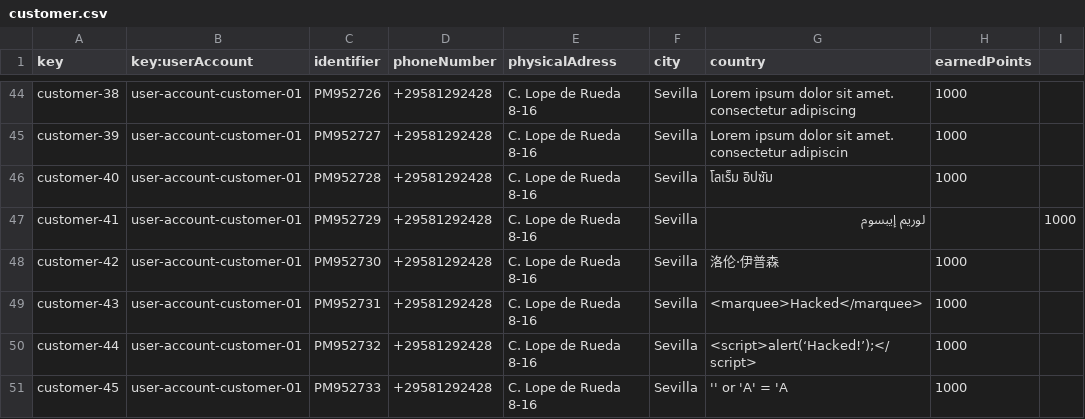
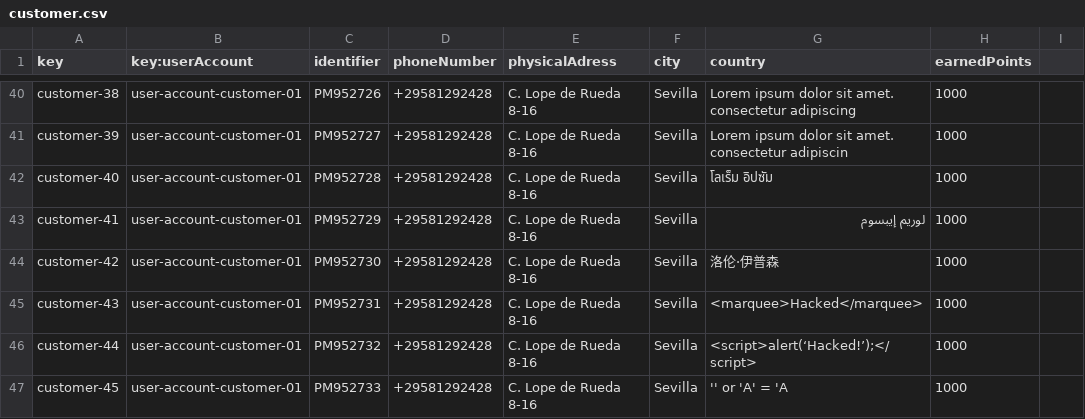
Before and after one commit to DP2-C1-049/D04, a CSV file: src/main/resources/WEB-INF/data/sample/customer.csv, drawn as a sheet; only a part is shown, gaps mark what is left out; the diff covers the shown part only.

```diff
--- a/src/main/resources/WEB-INF/data/sample/customer.csv
+++ b/src/main/resources/WEB-INF/data/sample/customer.csv
@@ -46,3 +42,3 @@ customer-39,user-account-customer-01,PM952727,+29581292428,C. Lope de Rueda 8-16
 customer-40,user-account-customer-01,PM952728,+29581292428,C. Lope de Rueda 8-16,Sevilla,โลเร็ม อิปซัม,1000
-customer-41,user-account-customer-01,PM952729,+29581292428,C. Lope de Rueda 8-16,Sevilla,لوريم إيبسوم,,1000
+customer-41,user-account-customer-01,PM952729,+29581292428,C. Lope de Rueda 8-16,Sevilla,لوريم إيبسوم,1000
 customer-42,user-account-customer-01,PM952730,+29581292428,C. Lope de Rueda 8-16,Sevilla,洛伦·伊普森,1000
```
Also changed, not shown: 5 removed rows elsewhere in this file, src/main/resources/WEB-INF/data/sample/booking.csv, src/main/resources/WEB-INF/data/sample/flight-crew-member.csv, 13 other files.
